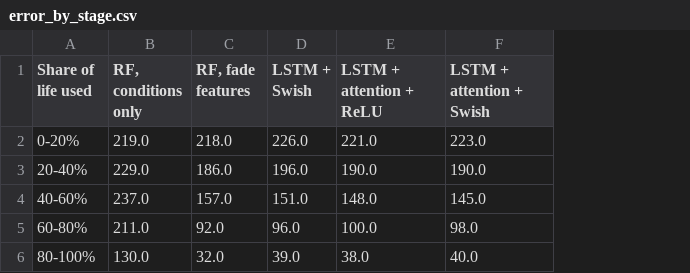
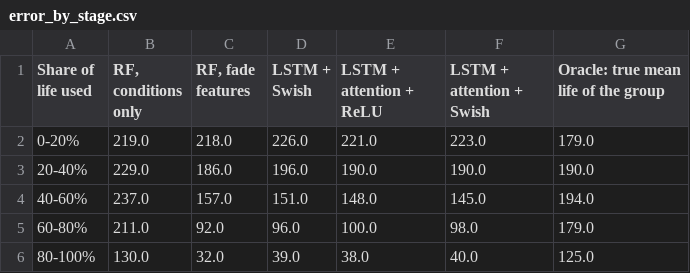
Before and after one commit to junbo9/battery-rul-lstm-attention, a CSV file: figures/error_by_stage.csv, drawn as a sheet; the diff names each change by its address in the sheet, - before the commit and + after, or states it on an @@ line.

```diff
--- a/figures/error_by_stage.csv
+++ b/figures/error_by_stage.csv
+column G, rows 1-6: Oracle: true mean life of the group | 179.0 | 190.0 | 194.0 | 179.0 | 125.0
```
Also changed, not shown: figures/interval_coverage.csv, 8 other files.
